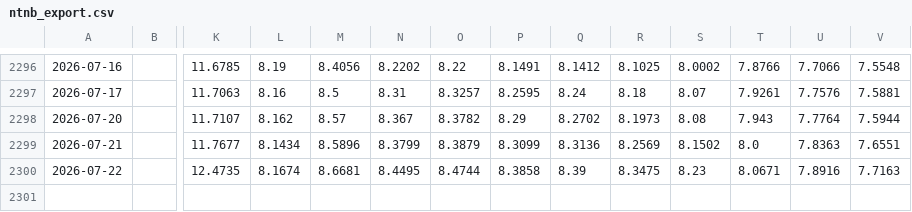
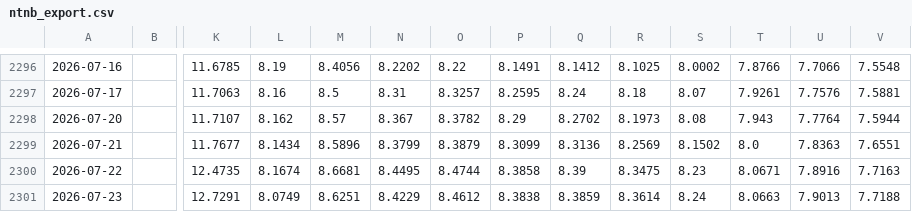
Before and after one commit to luisvital01/ntnb-bi, a CSV file: dados/ntnb_export.csv, drawn as a sheet; only a part is shown, gaps mark what is left out; rows hold the shown columns only; the diff names each change by its address in the sheet, - before the commit and + after, or states it on an @@ line.

Commit message:
Atualização automática dos dados da NTN-B

```diff
--- a/dados/ntnb_export.csv
+++ b/dados/ntnb_export.csv
+row 2301: 2026-07-23 |  | 12.7291 | 8.0749 | 8.6251 | 8.4229 | 8.4612 | 8.3838 | 8.3859 | 8.3614 | 8.24 | 8.0663 | 7.9013 | 7.7188
```
